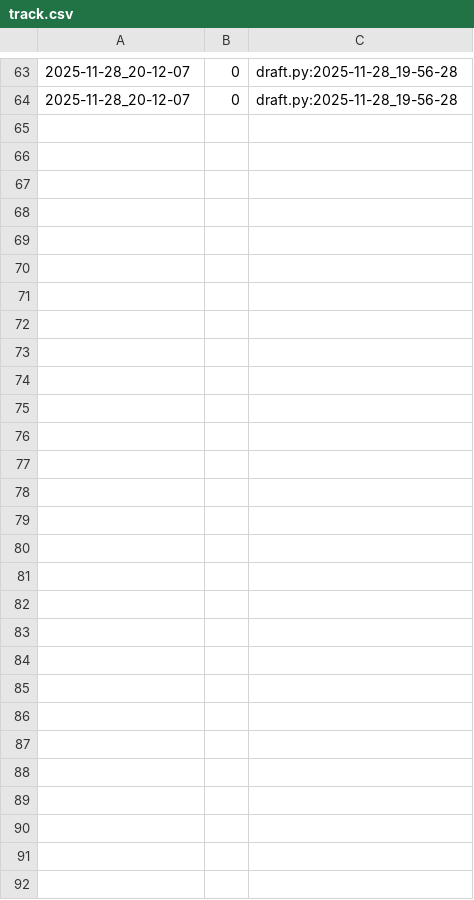
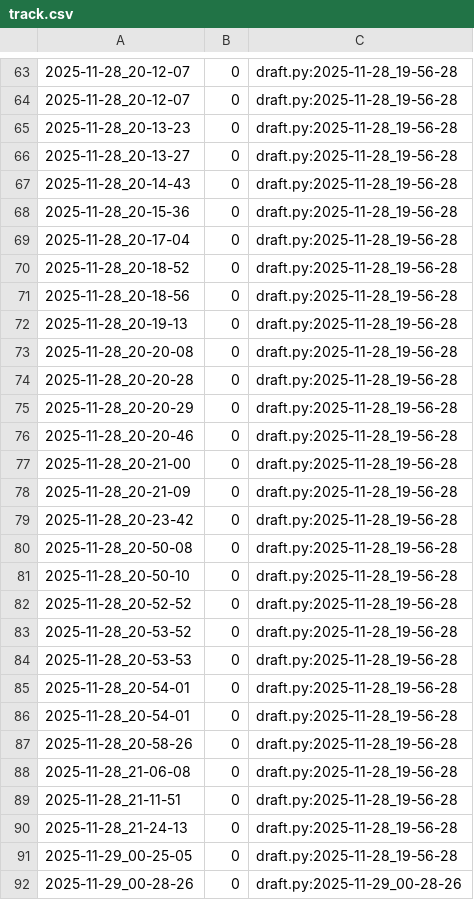
Before and after one commit to qxcode-course/poo-dd-cd-bloco-d-ElaineCosta7, a CSV file: tasks/.tko/track/poo@agenda/track.csv, drawn as a sheet; only a part is shown, gaps mark what is left out; the diff names each change by its address in the sheet, - before the commit and + after, or states it on an @@ line.

```diff
--- a/tasks/.tko/track/poo@agenda/track.csv
+++ b/tasks/.tko/track/poo@agenda/track.csv
+row 65: 2025-11-28_20-13-23 | 0 | draft.py:2025-11-28_19-56-28
+row 66: 2025-11-28_20-13-27 | 0 | draft.py:2025-11-28_19-56-28
+row 67: 2025-11-28_20-14-43 | 0 | draft.py:2025-11-28_19-56-28
+row 68: 2025-11-28_20-15-36 | 0 | draft.py:2025-11-28_19-56-28
+row 69: 2025-11-28_20-17-04 | 0 | draft.py:2025-11-28_19-56-28
+row 70: 2025-11-28_20-18-52 | 0 | draft.py:2025-11-28_19-56-28
+row 71: 2025-11-28_20-18-56 | 0 | draft.py:2025-11-28_19-56-28
+row 72: 2025-11-28_20-19-13 | 0 | draft.py:2025-11-28_19-56-28
+row 73: 2025-11-28_20-20-08 | 0 | draft.py:2025-11-28_19-56-28
+row 74: 2025-11-28_20-20-28 | 0 | draft.py:2025-11-28_19-56-28
+row 75: 2025-11-28_20-20-29 | 0 | draft.py:2025-11-28_19-56-28
+row 76: 2025-11-28_20-20-46 | 0 | draft.py:2025-11-28_19-56-28
+row 77: 2025-11-28_20-21-00 | 0 | draft.py:2025-11-28_19-56-28
+row 78: 2025-11-28_20-21-09 | 0 | draft.py:2025-11-28_19-56-28
+row 79: 2025-11-28_20-23-42 | 0 | draft.py:2025-11-28_19-56-28
+row 80: 2025-11-28_20-50-08 | 0 | draft.py:2025-11-28_19-56-28
+row 81: 2025-11-28_20-50-10 | 0 | draft.py:2025-11-28_19-56-28
+row 82: 2025-11-28_20-52-52 | 0 | draft.py:2025-11-28_19-56-28
+row 83: 2025-11-28_20-53-52 | 0 | draft.py:2025-11-28_19-56-28
+row 84: 2025-11-28_20-53-53 | 0 | draft.py:2025-11-28_19-56-28
+row 85: 2025-11-28_20-54-01 | 0 | draft.py:2025-11-28_19-56-28
+row 86: 2025-11-28_20-54-01 | 0 | draft.py:2025-11-28_19-56-28
+row 87: 2025-11-28_20-58-26 | 0 | draft.py:2025-11-28_19-56-28
+row 88: 2025-11-28_21-06-08 | 0 | draft.py:2025-11-28_19-56-28
+row 89: 2025-11-28_21-11-51 | 0 | draft.py:2025-11-28_19-56-28
+row 90: 2025-11-28_21-24-13 | 0 | draft.py:2025-11-28_19-56-28
+row 91: 2025-11-29_00-25-05 | 0 | draft.py:2025-11-28_19-56-28
+row 92: 2025-11-29_00-28-26 | 0 | draft.py:2025-11-29_00-28-26
```
Also changed, not shown: tasks/.tko/track/poo@contato/track.csv, 8 other files.
